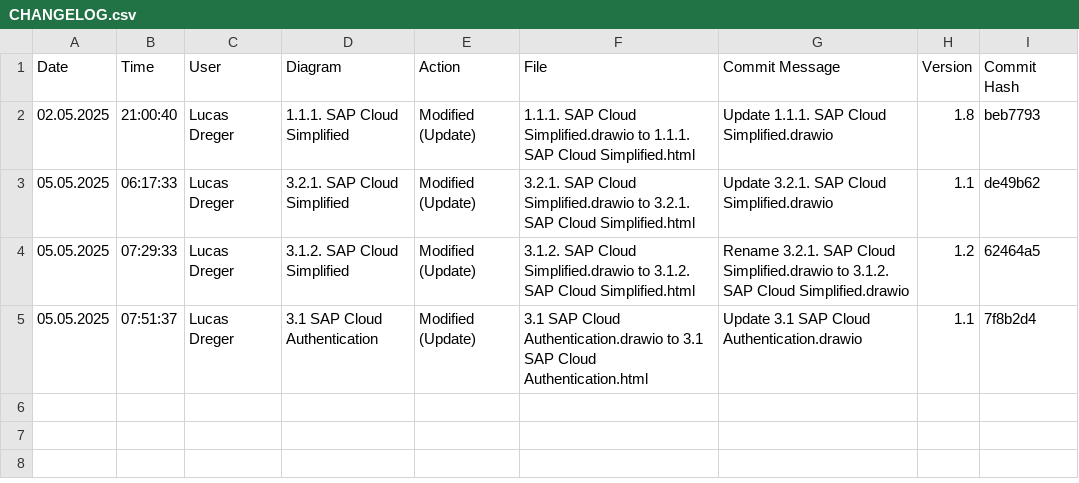
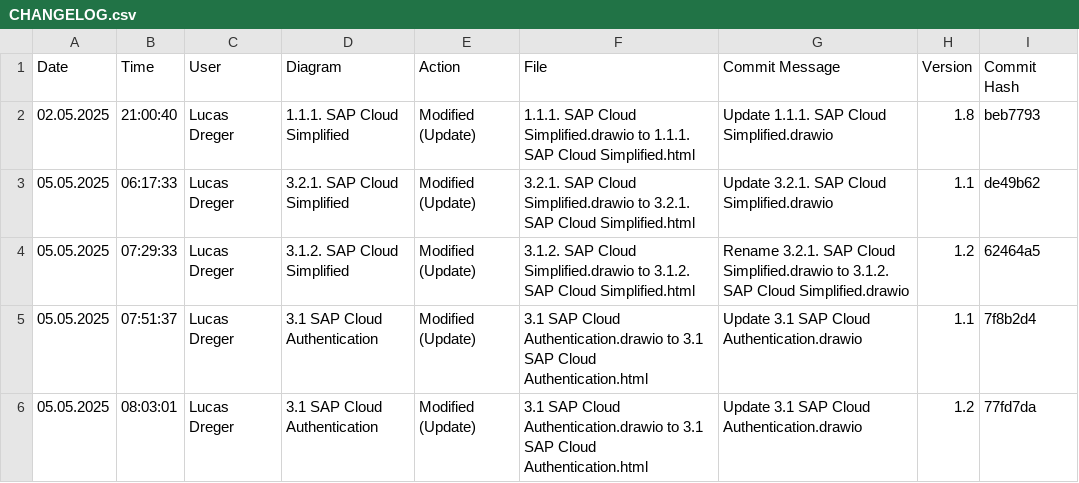
Before and after one commit to lucasdreger/diagrams, a CSV file: html_files/CHANGELOG.csv, drawn as a sheet.

```diff
--- a/html_files/CHANGELOG.csv
+++ b/html_files/CHANGELOG.csv
@@ -5 +5,2 @@ Date,Time,User,Diagram,Action,File,Commit Message,Version,Commit Hash
 05.05.2025,07:51:37,"Lucas Dreger","3.1 SAP Cloud Authentication","Modified (Update)","3.1 SAP Cloud Authentication.drawio to 3.1 SAP Cloud Authentication.html","Update 3.1 SAP Cloud Authentication.drawio","1.1","7f8b2d4"
+05.05.2025,08:03:01,"Lucas Dreger","3.1 SAP Cloud Authentication","Modified (Update)","3.1 SAP Cloud Authentication.drawio to 3.1 SAP Cloud Authentication.html","Update 3.1 SAP Cloud Authentication.drawio","1.2","77fd7da"
```
Also changed, not shown: 2 other files.
